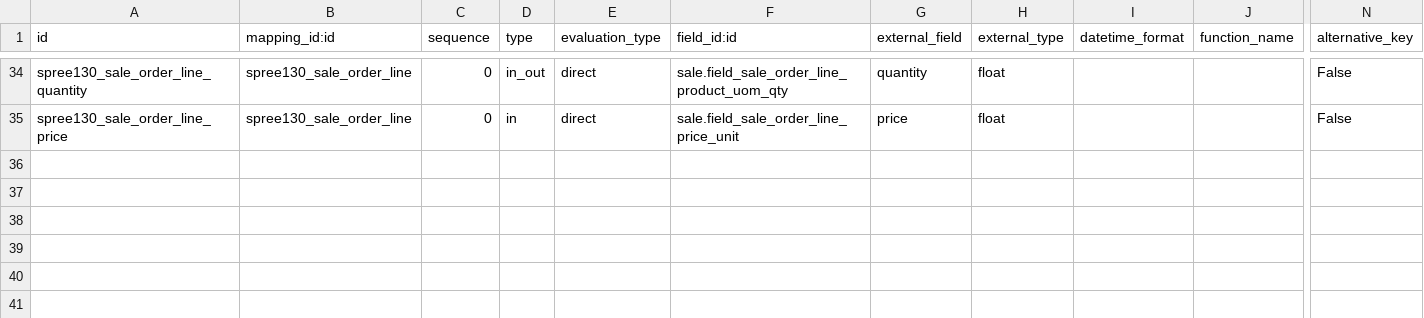
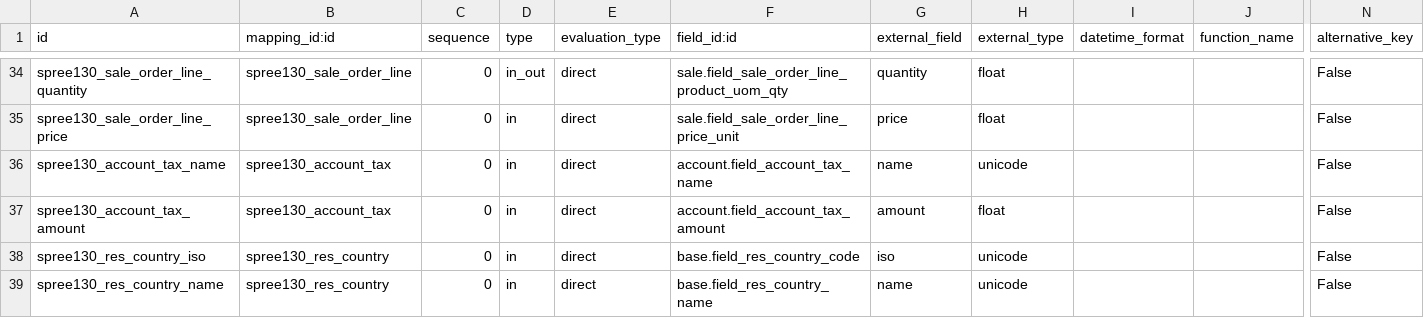
Before and after one commit to factorlibre/OpenERP-Spree-Connector, a CSV file: fl_spreeconnect/settings/1.3.0/external.mappinglines.template.csv, drawn as a sheet; only a part is shown, gaps mark what is left out; rows hold the shown columns only; the diff names each change by its address in the sheet, - before the commit and + after, or states it on an @@ line.

Commit message:
Mapeo de objetos base impuestos y paises

```diff
--- a/fl_spreeconnect/settings/1.3.0/external.mappinglines.template.csv
+++ b/fl_spreeconnect/settings/1.3.0/external.mappinglines.template.csv
+row 36: spree130_account_tax_name | spree130_account_tax | 0 | in | direct | account.field_account_tax_name | name | unicode |  |  | False
+row 37: spree130_account_tax_amount | spree130_account_tax | 0 | in | direct | account.field_account_tax_amount | amount | float |  |  | False
+row 38: spree130_res_country_iso | spree130_res_country | 0 | in | direct | base.field_res_country_code | iso | unicode |  |  | False
+row 39: spree130_res_country_name | spree130_res_country | 0 | in | direct | base.field_res_country_name | name | unicode |  |  | False
```
Also changed, not shown: fl_spreeconnect/settings/1.3.0/external.mapping.template.csv, 2 other files.
